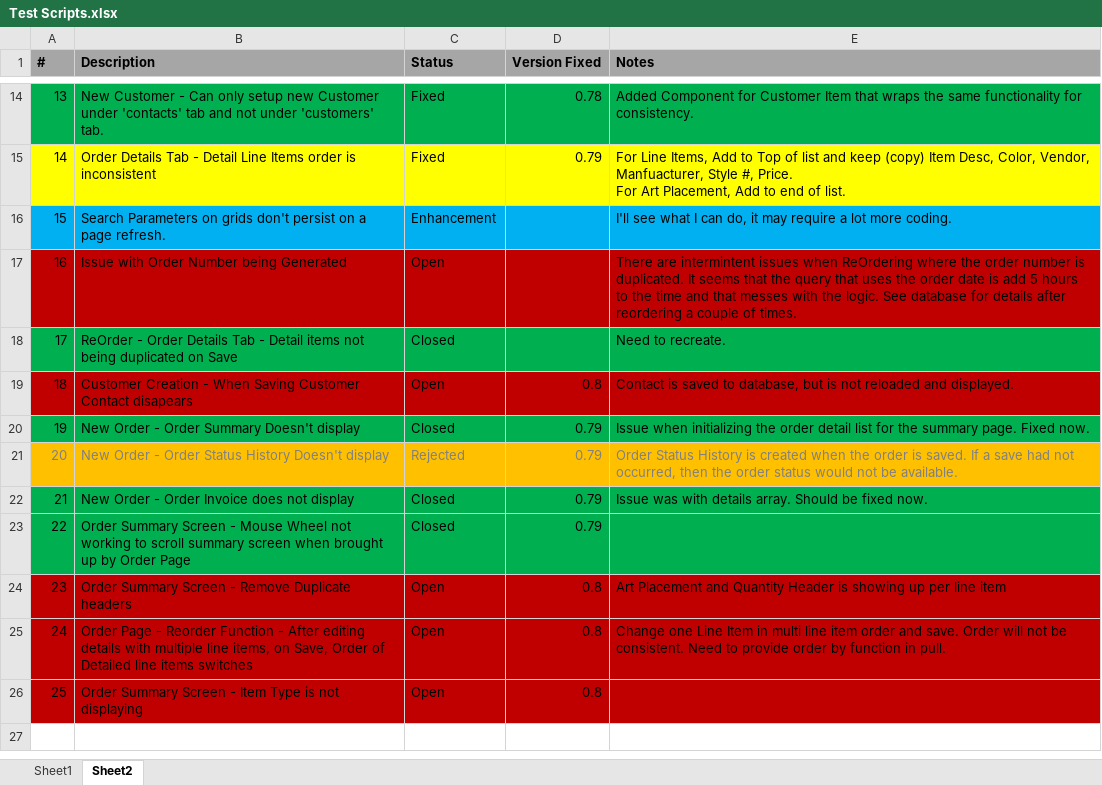
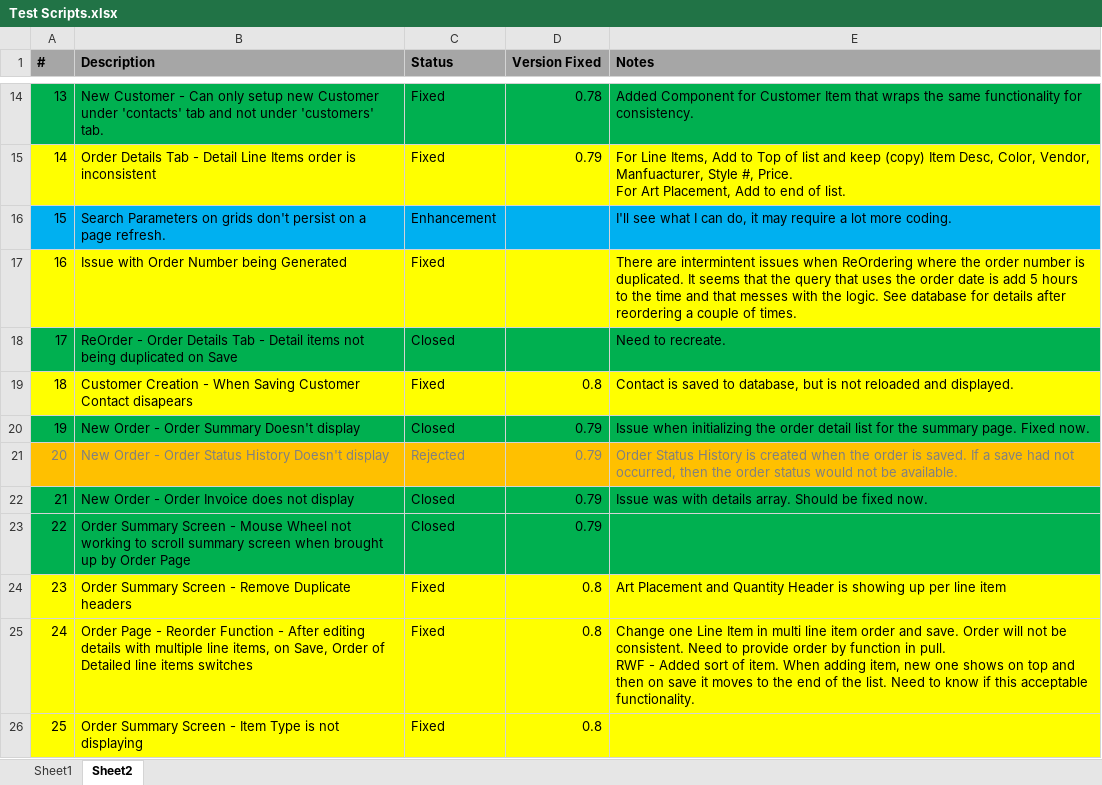
Before and after one commit to Spectere99/SIMSRewrite, an Excel workbook: docs/Test Scripts.xlsx, sheet Sheet2, drawn as a sheet; only a part is shown, gaps mark what is left out; values as stored, in another font and other column widths than the file's, no borders; ↵ is a line break in a cell; the diff names each change by its address in the sheet, - before the commit and + after, or states it on an @@ line.

Commit message:
Version 0.80
Fixed
Customer Creation - When Saving Customer Contact disapears
Order Summary Screen - Remove Duplicate headers
Order Page - Reorder Function - After editing details with multiple line items, on Save, Order of Detailed line items switches
Order Summary Screen - Item Type is not displaying

```diff
--- a/docs/Test Scripts.xlsx (sheet Sheet2)
+++ b/docs/Test Scripts.xlsx (sheet Sheet2)
-A17:E17 fill: #C00000
+A17:E17 fill: #FFFF00
-C17 (Status): Open
+C17 (Status): Fixed
-A19:E19 fill: #C00000
+A19:E19 fill: #FFFF00
-C19 (Status): Open
+C19 (Status): Fixed
-A24:E26 fill: #C00000
+A24:E26 fill: #FFFF00
-C24:C26 (Status): Open
+C24:C26 (Status): Fixed
-E25 (Notes): …in pull.
+E25 (Notes): …in pull. ↵ RWF - Added sort of item. When adding item, new one shows on top and then on save it moves to the end of the list. Need to know if this acceptable functionality.
```
Also changed, not shown: 14 other files.
